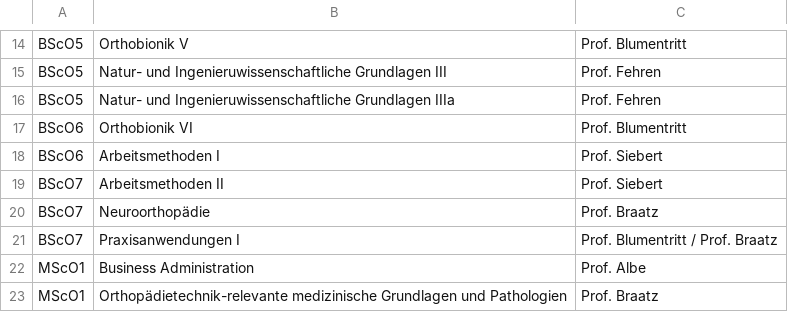
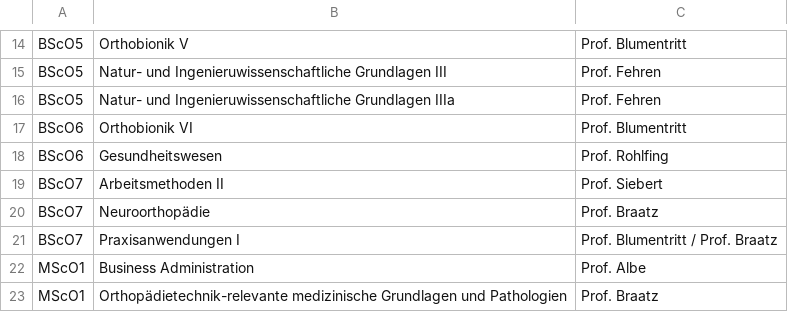
Before and after one commit to weibelzahl/VorlesungsevaluationOrtho, a CSV file: mn.csv, drawn as a sheet; only a part is shown, gaps mark what is left out.

```diff
--- a/mn.csv
+++ b/mn.csv
@@ -17,3 +17,3 @@ BScO5;Natur- und Ingenieruwissenschaftliche Grundlagen IIIa;Prof. Fehren
 BScO6;Orthobionik VI;Prof. Blumentritt
-BScO6;Arbeitsmethoden I;Prof. Siebert
+BScO6;Gesundheitswesen;Prof. Rohlfing
 BScO7;Arbeitsmethoden II;Prof. Siebert
```
Also changed, not shown: vn.csv, 3 other files.
